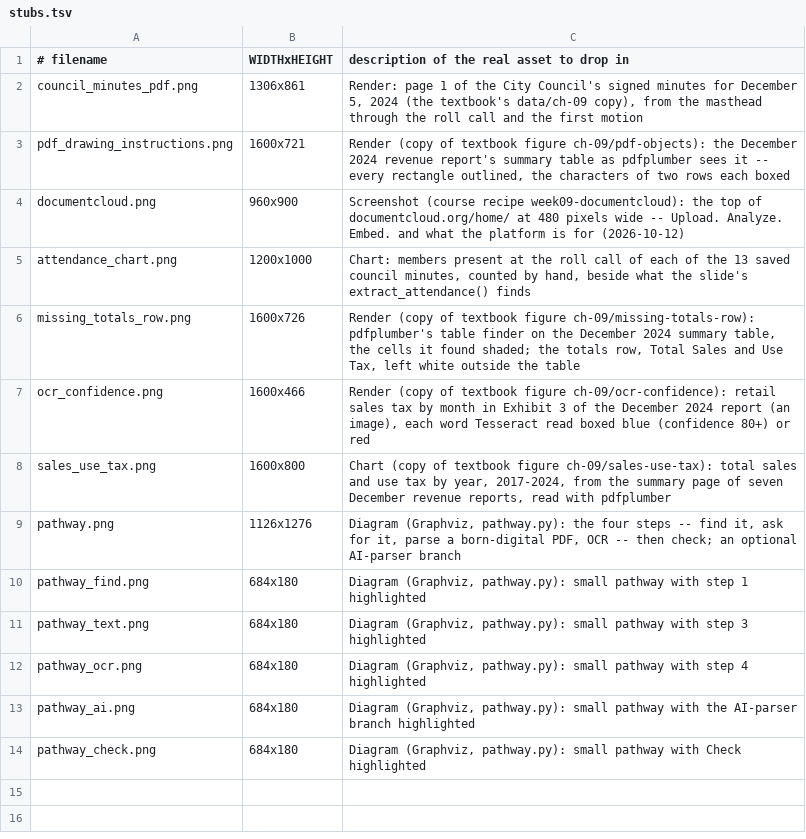
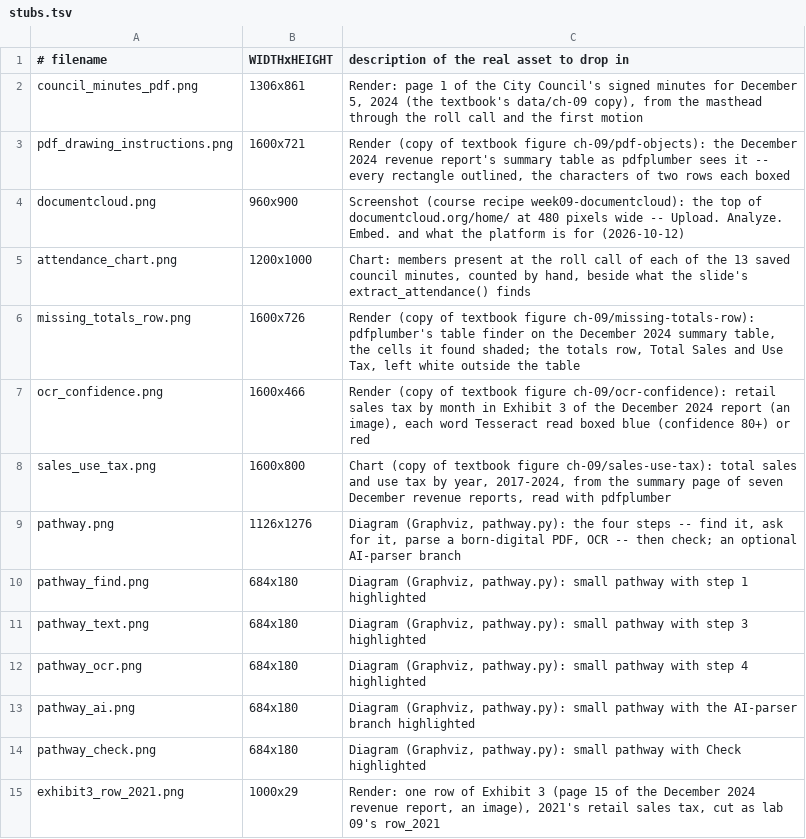
Before and after one commit to cuinfoscience/INFO4617-Fall2026, a TSV file: slides/week-09/img/stubs.tsv, drawn as a sheet; the diff names each change by its address in the sheet, - before the commit and + after, or states it on an @@ line.

```diff
--- a/slides/week-09/img/stubs.tsv
+++ b/slides/week-09/img/stubs.tsv
+row 15: exhibit3_row_2021.png | 1000x29 | Render: one row of Exhibit 3 (page 15 of the December 2024 revenue report, an image), 2021's retail sales tax, cut as lab 09's row_2021
```
Also changed, not shown: 8 other files.
